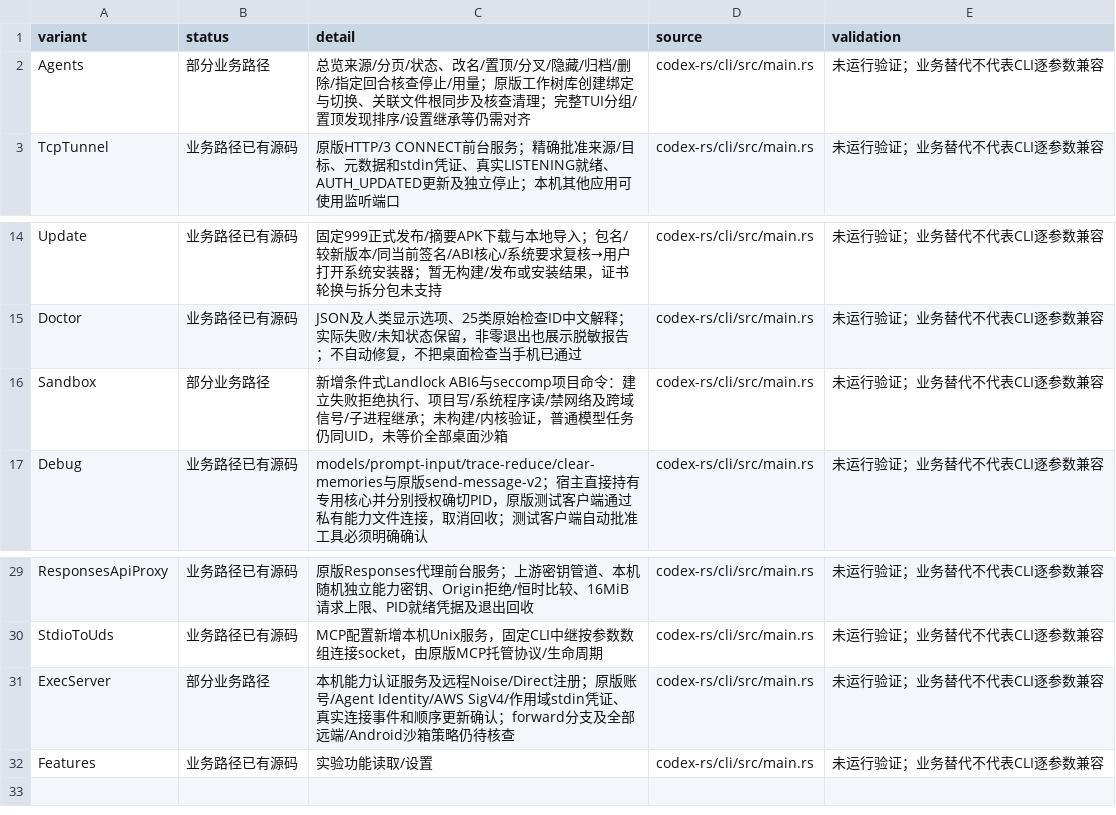
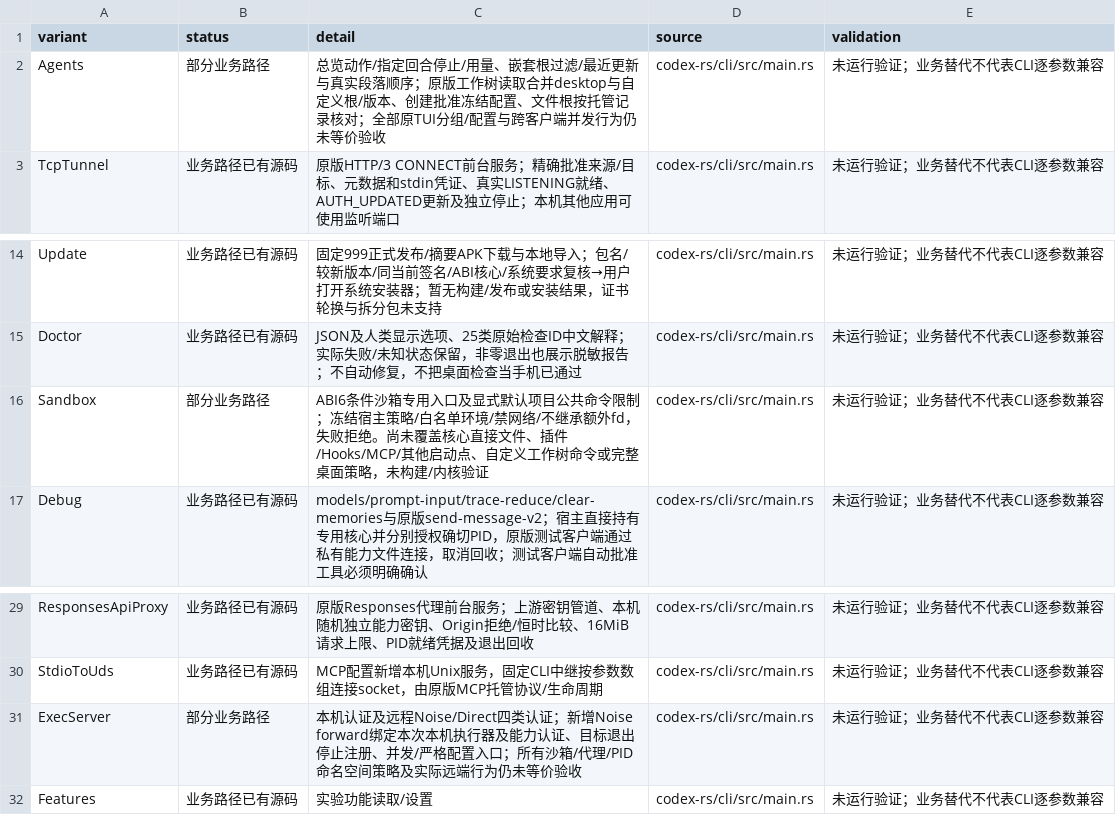
Before and after one commit to sy220284/999, a CSV file: 安卓Codex/文档/独立CLI功能对照.csv, drawn as a sheet; only a part is shown, gaps mark what is left out.

```diff
--- a/安卓Codex/文档/独立CLI功能对照.csv
+++ b/安卓Codex/文档/独立CLI功能对照.csv
@@ -1,3 +1,3 @@
 variant,status,detail,source,validation
-Agents,部分业务路径,总览来源/分页/状态、改名/置顶/分叉/隐藏/归档/删除/指定回合核查停止/用量；原版工作树库创建绑定与切换、关联文件根同步及核查清理；完整TUI分组/置顶发现排序/设置继承等仍需对齐,codex-rs/cli/src/main.rs,未运行验证；业务替代不代表CLI逐参数兼容
+Agents,部分业务路径,总览动作/指定回合停止/用量、嵌套根过滤/最近更新与真实段落顺序；原版工作树读取合并desktop与自定义根/版本、创建批准冻结配置、文件根按托管记录核对；全部原TUI分组/配置与跨客户端并发行为仍未等价验收,codex-rs/cli/src/main.rs,未运行验证；业务替代不代表CLI逐参数兼容
 TcpTunnel,业务路径已有源码,原版HTTP/3 CONNECT前台服务；精确批准来源/目标、元数据和stdin凭证、真实LISTENING就绪、AUTH_UPDATED更新及独立停止；本机其他应用可使用监听端口,codex-rs/cli/src/main.rs,未运行验证；业务替代不代表CLI逐参数兼容
@@ -15,3 +15,3 @@ Update,业务路径已有源码,固定999正式发布/摘要APK下载与本地
 Doctor,业务路径已有源码,JSON及人类显示选项、25类原始检查ID中文解释；实际失败/未知状态保留，非零退出也展示脱敏报告；不自动修复，不把桌面检查当手机已通过,codex-rs/cli/src/main.rs,未运行验证；业务替代不代表CLI逐参数兼容
-Sandbox,部分业务路径,新增条件式Landlock ABI6与seccomp项目命令：建立失败拒绝执行、项目写/系统程序读/禁网络及跨域信号/子进程继承；未构建/内核验证，普通模型任务仍同UID，未等价全部桌面沙箱,codex-rs/cli/src/main.rs,未运行验证；业务替代不代表CLI逐参数兼容
+Sandbox,部分业务路径,ABI6条件沙箱专用入口及显式默认项目公共命令限制；冻结宿主策略/白名单环境/禁网络/不继承额外fd，失败拒绝。尚未覆盖核心直接文件、插件/Hooks/MCP/其他启动点、自定义工作树命令或完整桌面策略，未构建/内核验证,codex-rs/cli/src/main.rs,未运行验证；业务替代不代表CLI逐参数兼容
 Debug,业务路径已有源码,models/prompt-input/trace-reduce/clear-memories与原版send-message-v2；宿主直接持有专用核心并分别授权确切PID，原版测试客户端通过私有能力文件连接，取消回收；测试客户端自动批准工具必须明确确认,codex-rs/cli/src/main.rs,未运行验证；业务替代不代表CLI逐参数兼容
@@ -30,3 +30,3 @@ ResponsesApiProxy,业务路径已有源码,原版Responses代理前台服务；
 StdioToUds,业务路径已有源码,MCP配置新增本机Unix服务，固定CLI中继按参数数组连接socket，由原版MCP托管协议/生命周期,codex-rs/cli/src/main.rs,未运行验证；业务替代不代表CLI逐参数兼容
-ExecServer,部分业务路径,本机能力认证服务及远程Noise/Direct注册；原版账号/Agent Identity/AWS SigV4/作用域stdin凭证、真实连接事件和顺序更新确认；forward分支及全部远端/Android沙箱策略仍待核查,codex-rs/cli/src/main.rs,未运行验证；业务替代不代表CLI逐参数兼容
+ExecServer,部分业务路径,本机认证及远程Noise/Direct四类认证；新增Noise forward绑定本次本机执行器及能力认证、目标退出停止注册、并发/严格配置入口；所有沙箱/代理/PID命名空间策略及实际远端行为仍未等价验收,codex-rs/cli/src/main.rs,未运行验证；业务替代不代表CLI逐参数兼容
 Features,业务路径已有源码,实验功能读取/设置,codex-rs/cli/src/main.rs,未运行验证；业务替代不代表CLI逐参数兼容
```
Also changed, not shown: 38 other files.
